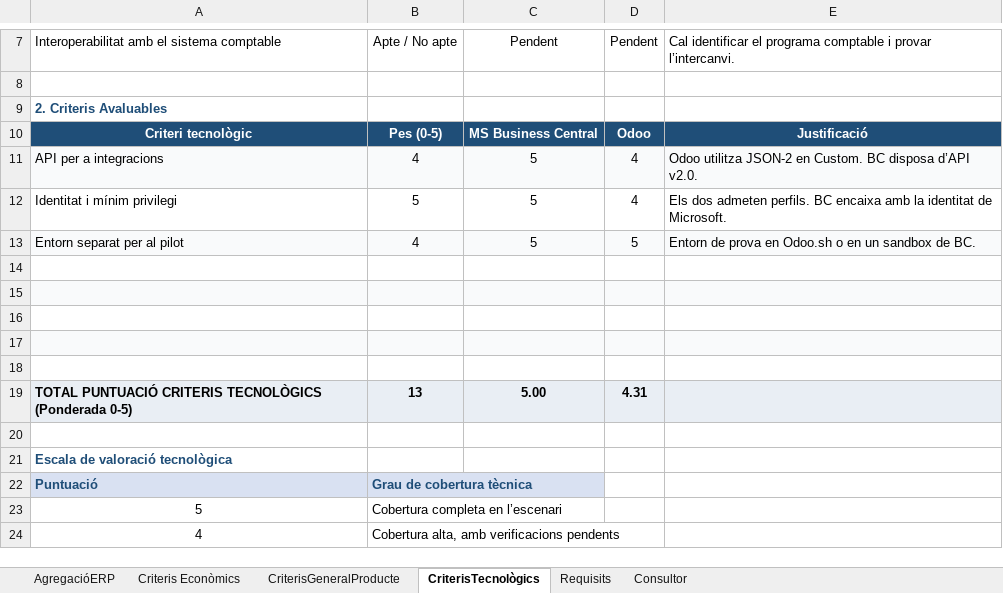
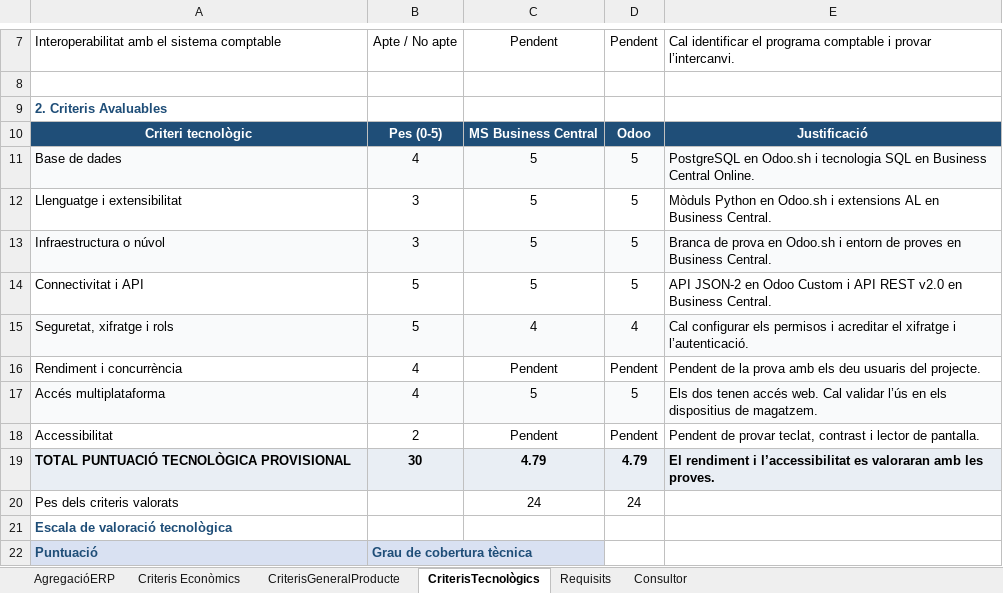
Before and after one commit to CarlesMarti2003/Consultoria-ERP-1046-v03, an Excel workbook: public/seleccio-erp/Matriu-avaluacio-ERP.xlsx, sheet CriterisTecnològics, drawn as a sheet; only a part is shown, gaps mark what is left out; the shorter side is filled out with more unchanged rows; values as stored, in another font and other column widths than the file's, no borders; removed rows and columns are numbered as before the commit, all else as after; the diff names each change by its address in the sheet, - before the commit and + after, or states it on an @@ line.

```diff
--- a/public/seleccio-erp/Matriu-avaluacio-ERP.xlsx (sheet CriterisTecnològics)
+++ b/public/seleccio-erp/Matriu-avaluacio-ERP.xlsx (sheet CriterisTecnològics)
-row 11: API per a integracions | 4 | 5 | 4 | Odoo utilitza JSON-2 en Custom. BC disposa d’API v2.0.
-row 12: Identitat i mínim privilegi | 5 | 5 | 4 | Els dos admeten perfils. BC encaixa amb la identitat de Microsoft.
-A11: Entorn separat per al pilot
+A11: Base de dades
-E11: Entorn de prova en Odoo.sh o en un sandbox de BC.
+E11: PostgreSQL en Odoo.sh i tecnologia SQL en Business Central Online.
-row 12: (empty)
+row 12: Llenguatge i extensibilitat | 3 | 5 | 5 | Mòduls Python en Odoo.sh i extensions AL en Business Central.
-row 13: (empty)
+row 13: Infraestructura o núvol | 3 | 5 | 5 | Branca de prova en Odoo.sh i entorn de proves en Business Central.
-row 14: (empty)
+row 14: Connectivitat i API | 5 | 5 | 5 | API JSON-2 en Odoo Custom i API REST v2.0 en Business Central.
-row 15: (empty)
+row 15: Seguretat, xifratge i rols | 5 | 4 | 4 | Cal configurar els permisos i acreditar el xifratge i l’autenticació.
-row 16: (empty)
+row 16: Rendiment i concurrència | 4 | Pendent | Pendent | Pendent de la prova amb els deu usuaris del projecte.
-row 19: TOTAL PUNTUACIÓ CRITERIS TECNOLÒGICS (Ponderada 0-5) | 13 | 5.00 | 4.31
-row 17: (empty)
+row 17: Accés multiplataforma | 4 | 5 | 5 | Els dos tenen accés web. Cal validar l’ús en els dispositius de magatzem.
-A17:E17 fill: none
+A17:E17 fill: #F9FAFB
+row 18: Accessibilitat | 2 | Pendent | Pendent | Pendent de provar teclat, contrast i lector de pantalla.
+row 19: TOTAL PUNTUACIÓ TECNOLÒGICA PROVISIONAL | 30 | 4.79 | 4.79 | El rendiment i l’accessibilitat es valoraran amb les proves.
+row 20: Pes dels criteris valorats |  | 24 | 24
```
Also changed, not shown: sheet AgregacióERP, public/seleccio-erp/Matriu-simplificada-ERP.xlsx, seleccio-erp/Matriu-avaluacio-ERP.xlsx, 18 other files.
